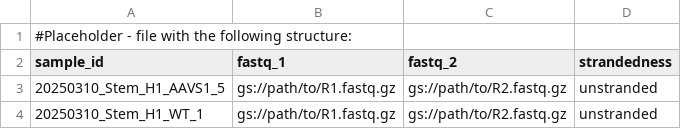
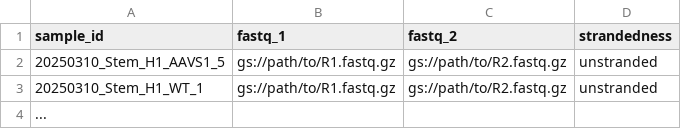
Before and after one commit to julianaqmartins/bulkRNAseq, a CSV file: input/sample_sheet.csv, drawn as a sheet; removed rows and columns are numbered as before the commit, all else as after; the diff names each change by its address in the sheet, - before the commit and + after, or states it on an @@ line.

Commit message:
Update sample_sheet.csv

```diff
--- a/input/sample_sheet.csv
+++ b/input/sample_sheet.csv
-row 1: #Placeholder - file with the following structure:
+row 4: ...
```
